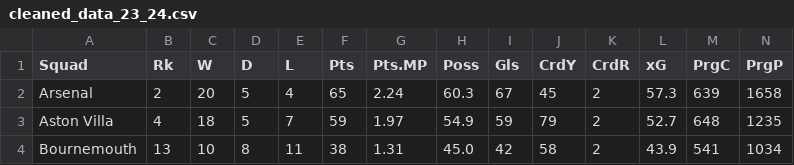
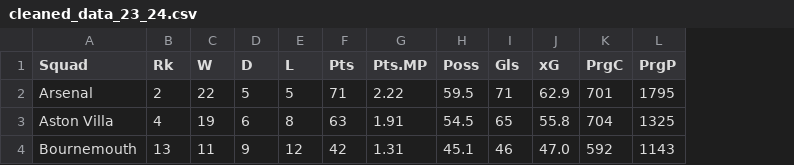
Before and after one commit to jwonc4602/23-24-EPL-Forecast, a CSV file: data/analysis_data/cleaned_data_23_24.csv, drawn as a sheet; only a part is shown; removed rows and columns are numbered as before the commit, all else as after; the diff covers the shown part only; the diff names each change by its address in the sheet, - before the commit and + after, or states it on an @@ line.

```diff
--- a/data/analysis_data/cleaned_data_23_24.csv
+++ b/data/analysis_data/cleaned_data_23_24.csv
-column J (CrdY), rows 2-4: 45 | 79 | 58
-column K (CrdR), rows 2-4: all 2
-C2 (W): 20
+C2 (W): 22
-E2 (L): 4
+E2 (L): 5
-F2 (Pts): 65
+F2 (Pts): 71
-G2 (Pts.MP): 2.24
+G2 (Pts.MP): 2.22
-H2 (Poss): 60.3
+H2 (Poss): 59.5
-I2 (Gls): 67
+I2 (Gls): 71
-J2 (xG): 57.3
+J2 (xG): 62.9
-K2 (PrgC): 639
+K2 (PrgC): 701
-L2 (PrgP): 1658
+L2 (PrgP): 1795
-C3 (W): 18
+C3 (W): 19
-D3 (D): 5
+D3 (D): 6
-E3 (L): 7
+E3 (L): 8
-F3 (Pts): 59
+F3 (Pts): 63
-G3 (Pts.MP): 1.97
+G3 (Pts.MP): 1.91
-H3 (Poss): 54.9
+H3 (Poss): 54.5
-I3 (Gls): 59
+I3 (Gls): 65
-J3 (xG): 52.7
+J3 (xG): 55.8
-K3 (PrgC): 648
+K3 (PrgC): 704
-L3 (PrgP): 1235
+L3 (PrgP): 1325
-C4 (W): 10
+C4 (W): 11
-D4 (D): 8
+D4 (D): 9
-E4 (L): 11
+E4 (L): 12
-F4 (Pts): 38
+F4 (Pts): 42
-H4 (Poss): 45.0
+H4 (Poss): 45.1
-I4 (Gls): 42
+I4 (Gls): 46
-J4 (xG): 43.9
+J4 (xG): 47.0
-K4 (PrgC): 541
+K4 (PrgC): 592
-L4 (PrgP): 1034
+L4 (PrgP): 1143
```
Also changed, not shown: 162 edited cells elsewhere in this file, data/analysis_data/cleaned_data_17_23.csv, data/raw_data/regular_data_23_24.csv, 9 other files.
